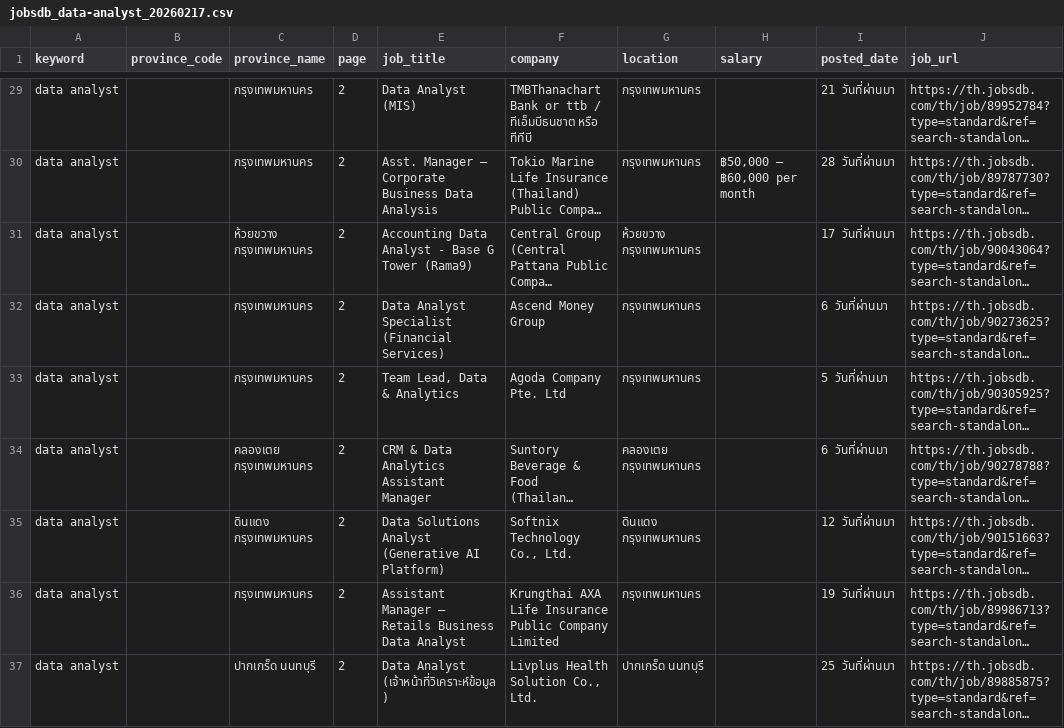
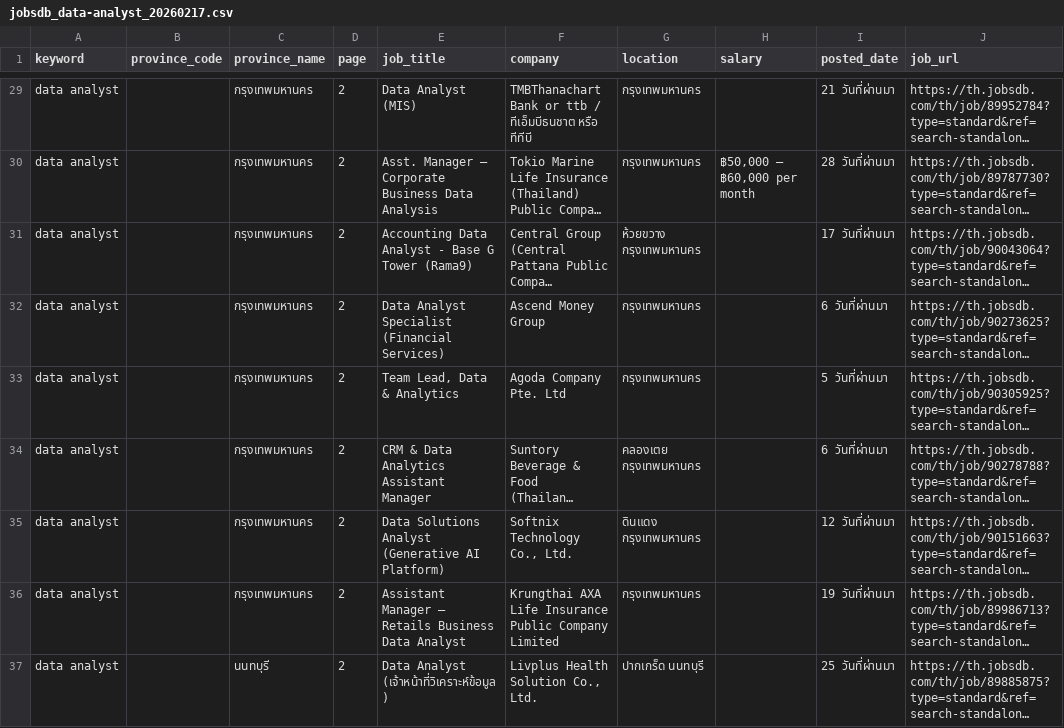
Before and after one commit to Natthasawin2003/Job_Market_Analyzer_Web_Scraping, a CSV file: Moss/jobsdb_data-analyst_20260217.csv, drawn as a sheet; only a part is shown, gaps mark what is left out; long unchanged cells end in …; the diff covers the shown part only; the diff names each change by its address in the sheet, - before the commit and + after, or states it on an @@ line.

Commit message:
add extract province name logic to jobdb

```diff
--- a/Moss/jobsdb_data-analyst_20260217.csv
+++ b/Moss/jobsdb_data-analyst_20260217.csv
-C31 (province_name): ห้วยขวาง กรุงเทพมหานคร
+C31 (province_name): กรุงเทพมหานคร
-C34 (province_name): คลองเตย กรุงเทพมหานคร
+C34 (province_name): กรุงเทพมหานคร
-C35 (province_name): ดินแดง กรุงเทพมหานคร
+C35 (province_name): กรุงเทพมหานคร
-C37 (province_name): ปากเกร็ด นนทบุรี
+C37 (province_name): นนทบุรี
```
Also changed, not shown: 1 added row, 2 removed rows and 55 edited cells elsewhere in this file, 1 other file.
